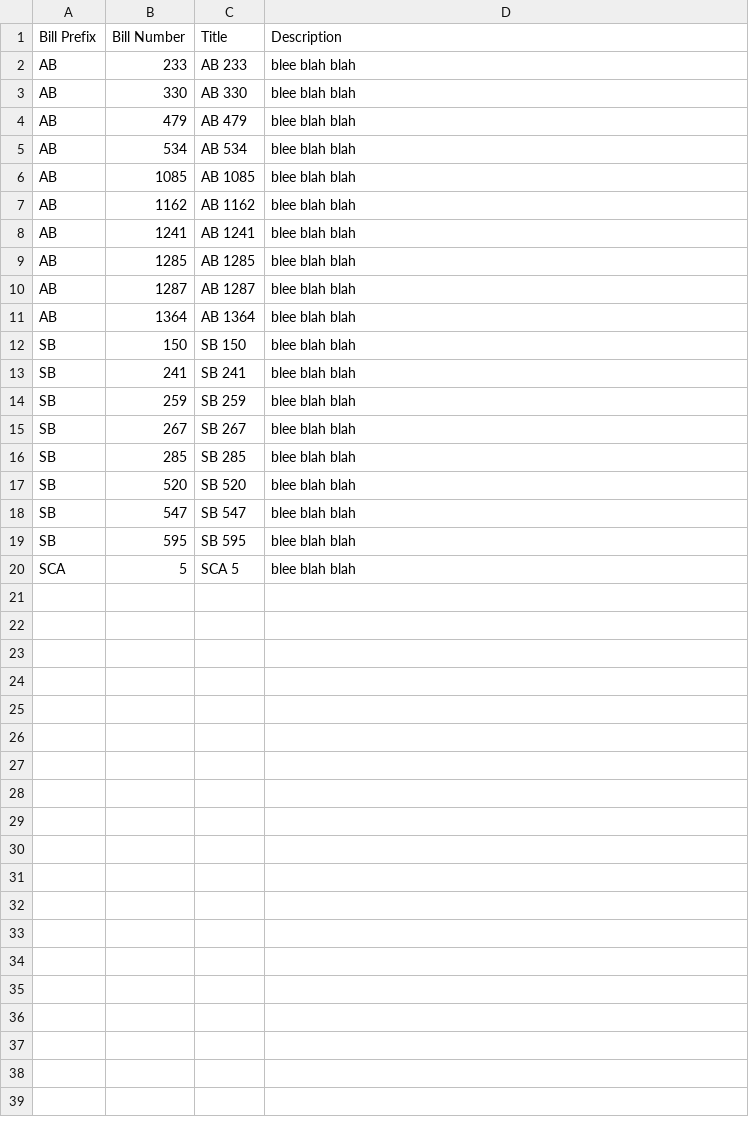
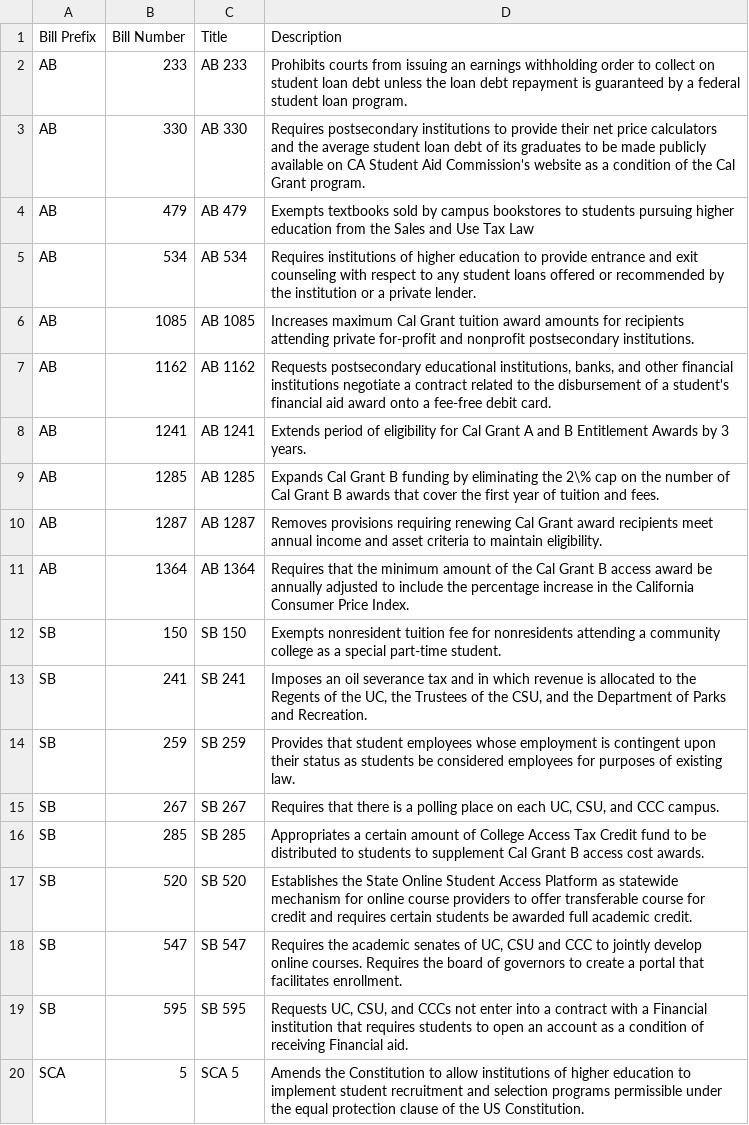
Before and after one commit to dmargala/herc, a CSV file: 2013/BillDescriptions.csv, drawn as a sheet.

Commit message:
Update 2013 bill descriptions

```diff
--- a/2013/BillDescriptions.csv
+++ b/2013/BillDescriptions.csv
@@ -1,20 +1,20 @@
 Bill Prefix,Bill Number,Title,Description
-AB,233,AB 233,blee blah blah
-AB,330,AB 330,blee blah blah
-AB,479,AB 479,blee blah blah
-AB,534,AB 534,blee blah blah
-AB,1085,AB 1085,blee blah blah
-AB,1162,AB 1162,blee blah blah
-AB,1241,AB 1241,blee blah blah
-AB,1285,AB 1285,blee blah blah
-AB,1287,AB 1287,blee blah blah
-AB,1364,AB 1364,blee blah blah
-SB,150,SB 150,blee blah blah
-SB,241,SB 241,blee blah blah
-SB,259,SB 259,blee blah blah
-SB,267,SB 267,blee blah blah
-SB,285,SB 285,blee blah blah
-SB,520,SB 520,blee blah blah
-SB,547,SB 547,blee blah blah
-SB,595,SB 595,blee blah blah
-SCA, 5, SCA 5,blee blah blah
+AB,233,AB 233,"Prohibits courts from issuing an earnings withholding order to collect on student loan debt unless the loan debt repayment is guaranteed by a federal student loan program."
+AB,330,AB 330,"Requires postsecondary institutions to provide their net price calculators and the average student loan debt of its graduates to be made publicly available on CA Student Aid Commission's website as a condition of the Cal Grant program."
+AB,479,AB 479,"Exempts textbooks sold by campus bookstores to students pursuing higher education from the Sales and Use Tax Law"
+AB,534,AB 534,"Requires institutions of higher education to provide entrance and exit counseling with respect to any student loans offered or recommended by the institution or a private lender."
+AB,1085,AB 1085,"Increases maximum Cal Grant tuition award amounts for recipients attending private for-profit and nonprofit postsecondary institutions."
+AB,1162,AB 1162,"Requests postsecondary educational institutions, banks, and other financial institutions negotiate a contract related to the disbursement of a student's financial aid award onto a fee-free debit card."
+AB,1241,AB 1241,"Extends period of eligibility for Cal Grant A and B Entitlement Awards by 3 years."
+AB,1285,AB 1285,"Expands Cal Grant B funding by eliminating the 2\% cap on the number of Cal Grant B awards that cover the first year of tuition and fees."
+AB,1287,AB 1287,"Removes provisions requiring renewing Cal Grant award recipients meet annual income and asset criteria to maintain eligibility."
+AB,1364,AB 1364,"Requires that the minimum amount of the Cal Grant B access award be  annually adjusted to include the percentage increase in the California Consumer Price Index."
+SB,150,SB 150,"Exempts nonresident tuition fee for nonresidents attending a community college as a special part-time student."
+SB,241,SB 241,"Imposes an oil severance tax and in which revenue is allocated to the Regents of the UC, the Trustees of the CSU, and the Department of Parks and Recreation."
+SB,259,SB 259,"Provides that student employees whose employment is contingent upon their status as students be considered employees for purposes of existing law."
+SB,267,SB 267,"Requires that there is a polling place on each UC, CSU, and CCC campus."
+SB,285,SB 285,"Appropriates a certain amount of College Access Tax Credit fund to be distributed to students to supplement Cal Grant B access cost awards."
+SB,520,SB 520,"Establishes the State Online Student Access Platform as statewide mechanism for online course providers to offer transferable course for credit and requires certain students be awarded full academic credit."
+SB,547,SB 547,"Requires the academic senates of UC, CSU and CCC to jointly develop online courses. Requires the board of governors to create a portal that facilitates enrollment."
+SB,595,SB 595,"Requests UC, CSU, and CCCs not enter into a contract with a Financial institution that requires students to open an account as a condition of receiving Financial aid."
+SCA, 5, SCA 5,"Amends the Constitution to allow institutions of higher education to implement student recruitment and selection programs permissible under the equal protection clause of the US Constitution."
```
